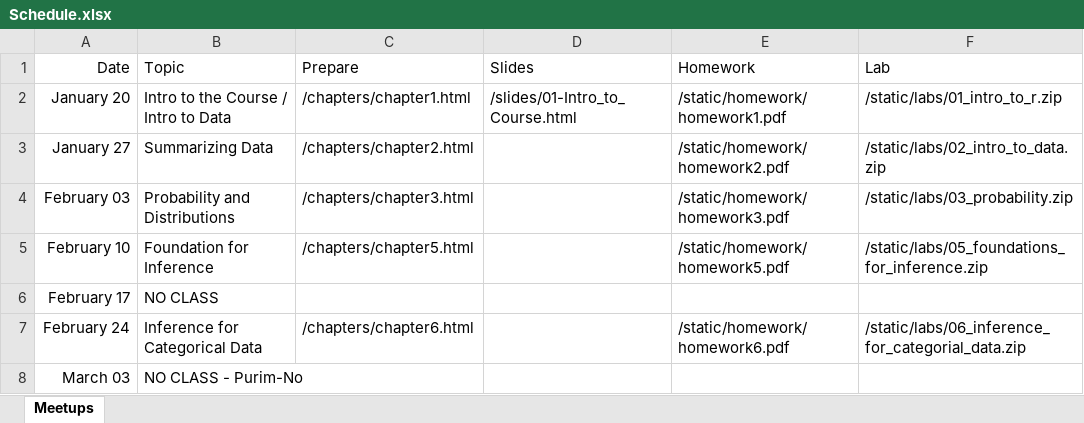
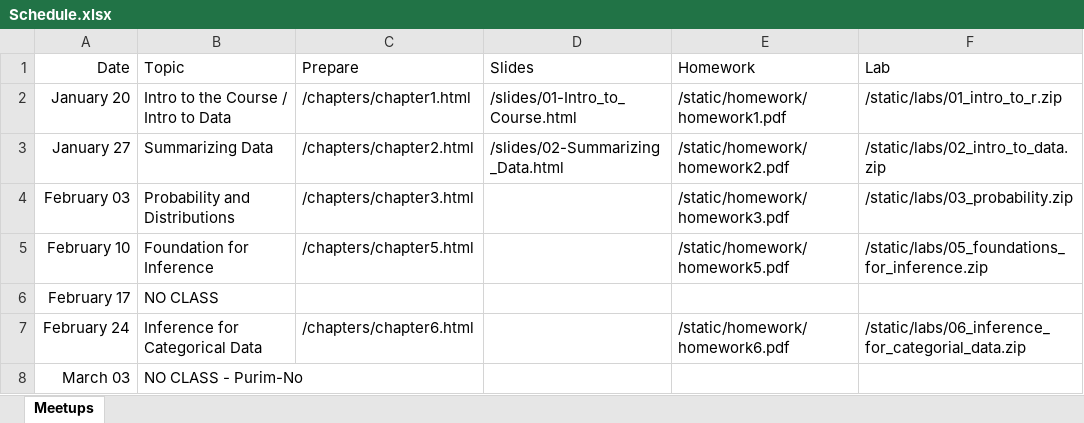
Before and after one commit to jbryer/DAV5300-2026-Spring, an Excel workbook: Schedule.xlsx, sheet Meetups, drawn as a sheet; only a part is shown; values as stored, in another font and other column widths than the file's, no borders; the diff names each change by its address in the sheet, - before the commit and + after, or states it on an @@ line.

Commit message:
Added slides.

```diff
--- a/Schedule.xlsx (sheet Meetups)
+++ b/Schedule.xlsx (sheet Meetups)
-D3 (Slides): (empty)
+D3 (Slides): /slides/02-Summarizing_Data.html
```
Also changed, not shown: 49 other files.
